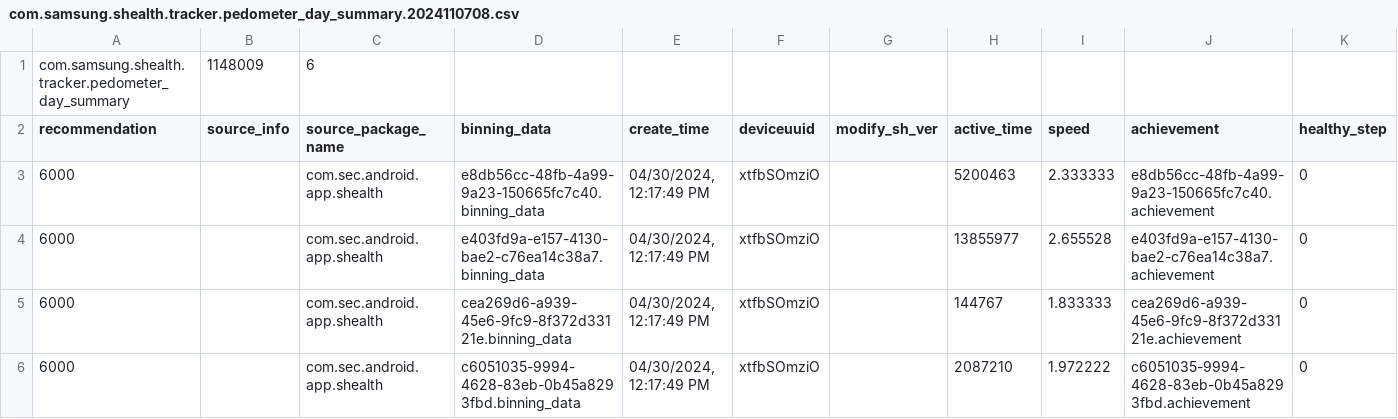
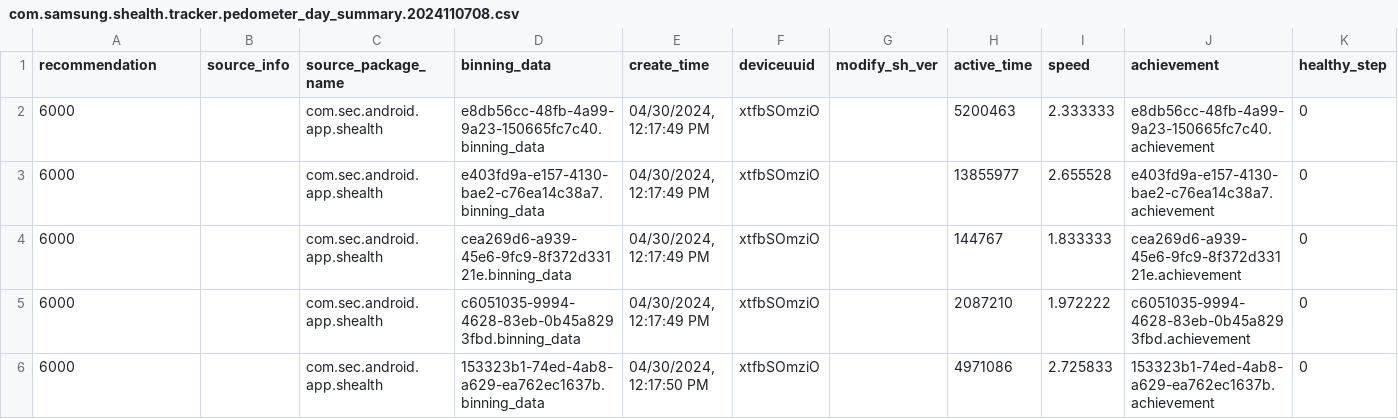
Before and after one commit to ddiaz1126/Heart-Rate-Monitoring-Forecast, a CSV file: GalaxyWatchData/com.samsung.shealth.tracker.pedometer_day_summary.2024110708.csv, drawn as a sheet; only a part is shown; the shorter side is filled out with more unchanged rows; rows hold the shown columns only; the diff names each change by its address in the sheet, - before the commit and + after, or states it on an @@ line.

Commit message:
Script to process data and insert to an SQL database

```diff
--- a/GalaxyWatchData/com.samsung.shealth.tracker.pedometer_day_summary.2024110708.csv
+++ b/GalaxyWatchData/com.samsung.shealth.tracker.pedometer_day_summary.2024110708.csv
-row 1: com.samsung.shealth.tracker.pedometer_day_summary | 1148009 | 6
```
Also changed, not shown: 11 other files.
